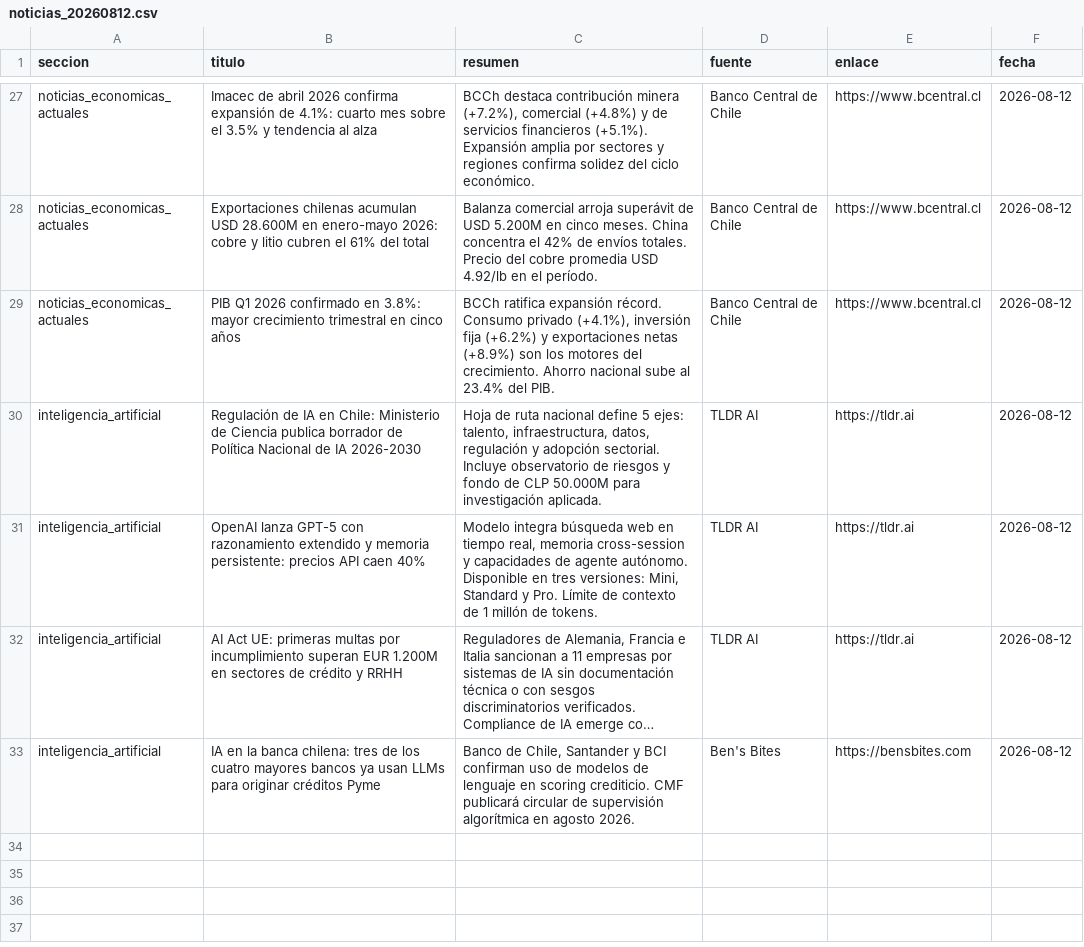
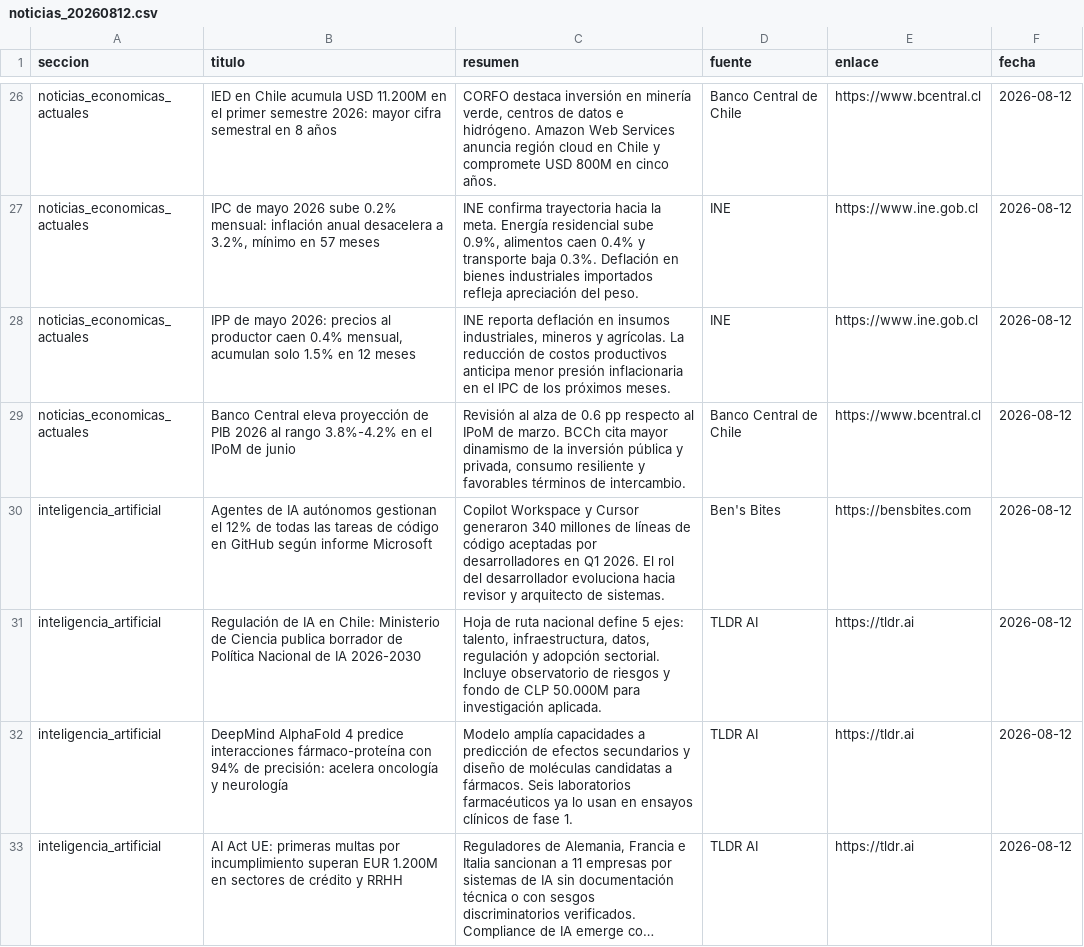
Before and after one commit to erickfranciscohernandez/financiero, a CSV file: noticias_20260812.csv, drawn as a sheet; only a part is shown, gaps mark what is left out; long unchanged cells end in …; removed rows and columns are numbered as before the commit, all else as after; the diff covers the shown part only; the diff names each change by its address in the sheet, - before the commit and + after, or states it on an @@ line.

```diff
--- a/noticias_20260812.csv
+++ b/noticias_20260812.csv
-B26 (titulo): Imacec de abril 2026 confirma expansión de 4.1%: cuarto mes sobre el 3.5% y tendencia al alza
+B26 (titulo): IED en Chile acumula USD 11.200M en el primer semestre 2026: mayor cifra semestral en 8 años
-C26 (resumen): BCCh destaca contribución minera (+7.2%), comercial (+4.8%) y de servicios financieros (+5.1%). Expansión amplia por sectores y regiones confirma solidez del ciclo económico.
+C26 (resumen): CORFO destaca inversión en minería verde, centros de datos e hidrógeno. Amazon Web Services anuncia región cloud en Chile y compromete USD 800M en cinco años.
+row 27: noticias_economicas_actuales | IPC de mayo 2026 sube 0.2% mensual: inflación anual desacelera a 3.2%, mínimo en 57 meses | INE confirma trayectoria hacia la meta. Energía residencial sube 0.9%, alimentos caen 0.4% y transporte baja 0.3%. Deflación en bienes industriales importados refleja apreciación del peso. | INE | https://www.ine.gob.cl | 2026-08-12
-B28 (titulo): Exportaciones chilenas acumulan USD 28.600M en enero-mayo 2026: cobre y litio cubren el 61% del total
+B28 (titulo): IPP de mayo 2026: precios al productor caen 0.4% mensual, acumulan solo 1.5% en 12 meses
-C28 (resumen): Balanza comercial arroja superávit de USD 5.200M en cinco meses. China concentra el 42% de envíos totales. Precio del cobre promedia USD 4.92/lb en el período.
+C28 (resumen): INE reporta deflación en insumos industriales, mineros y agrícolas. La reducción de costos productivos anticipa menor presión inflacionaria en el IPC de los próximos meses.
-D28 (fuente): Banco Central de Chile
+D28 (fuente): INE
-E28 (enlace): https://www.bcentral.cl
+E28 (enlace): https://www.ine.gob.cl
-B29 (titulo): PIB Q1 2026 confirmado en 3.8%: mayor crecimiento trimestral en cinco años
+B29 (titulo): Banco Central eleva proyección de PIB 2026 al rango 3.8%-4.2% en el IPoM de junio
-C29 (resumen): BCCh ratifica expansión récord. Consumo privado (+4.1%), inversión fija (+6.2%) y exportaciones netas (+8.9%) son los motores del crecimiento. Ahorro nacional sube al 23.4% del PIB.
+C29 (resumen): Revisión al alza de 0.6 pp respecto al IPoM de marzo. BCCh cita mayor dinamismo de la inversión pública y privada, consumo resiliente y favorables términos de intercambio.
+row 30: inteligencia_artificial | Agentes de IA autónomos gestionan el 12% de todas las tareas de código en GitHub según informe Microsoft | Copilot Workspace y Cursor generaron 340 millones de líneas de código aceptadas por desarrolladores en Q1 2026. El rol del desarrollador evoluciona hacia revisor y arquitecto de sistemas. | Ben's Bites | https://bensbites.com | 2026-08-12
-B32 (titulo): OpenAI lanza GPT-5 con razonamiento extendido y memoria persistente: precios API caen 40%
+B32 (titulo): DeepMind AlphaFold 4 predice interacciones fármaco-proteína con 94% de precisión: acelera oncología y neurología
-C32 (resumen): Modelo integra búsqueda web en tiempo real, memoria cross-session y capacidades de agente autónomo. Disponible en tres versiones: Mini, Standard y Pro. Límite de contexto de 1 millón de tokens.
+C32 (resumen): Modelo amplía capacidades a predicción de efectos secundarios y diseño de moléculas candidatas a fármacos. Seis laboratorios farmacéuticos ya lo usan en ensayos clínicos de fase 1.
-row 33: inteligencia_artificial | IA en la banca chilena: tres de los cuatro mayores bancos ya usan LLMs para originar créditos Pyme | Banco de Chile, Santander y BCI confirman uso de modelos de lenguaje en scoring crediticio. CMF publicará circular de supervisión algorítmica en agosto 2026. | Ben's Bites | https://bensbites.com | 2026-08-12
```
Also changed, not shown: 10 added rows, 11 removed rows, 2 moved rows and 13 edited cells elsewhere in this file, 8 other files.
